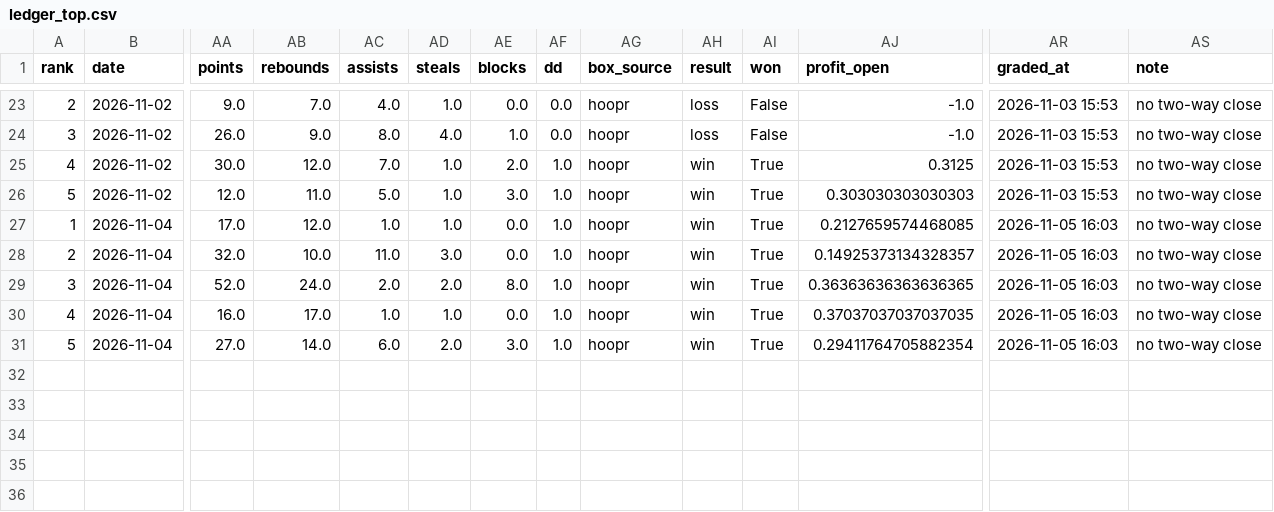
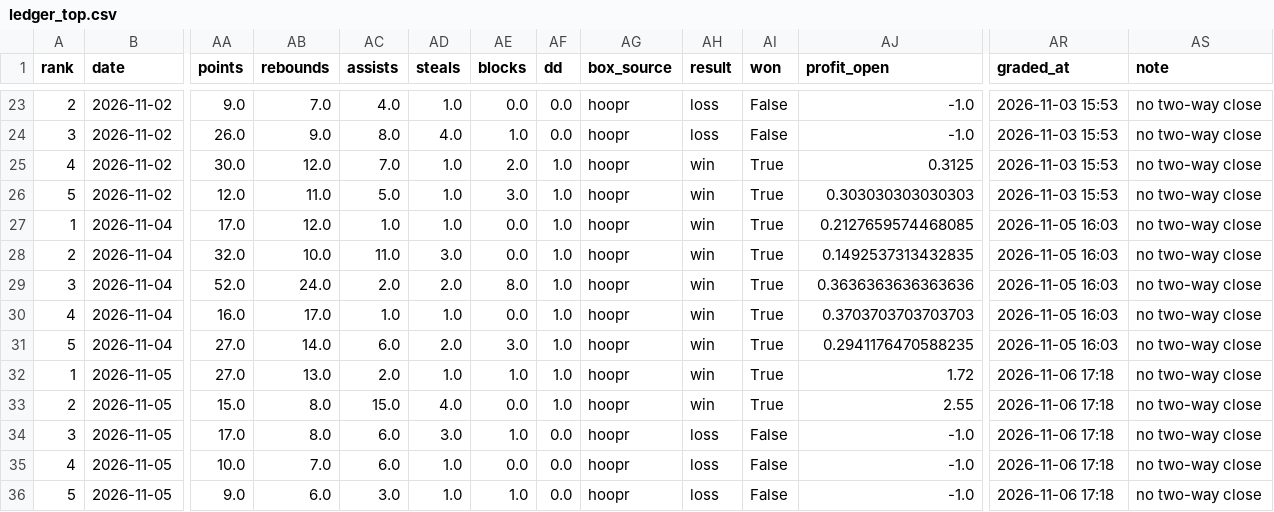
Before and after one commit to gazette1/double-double, a CSV file: data/paper/ledger_top.csv, drawn as a sheet; only a part is shown, gaps mark what is left out; rows hold the shown columns only; the diff names each change by its address in the sheet, - before the commit and + after, or states it on an @@ line.

```diff
--- a/data/paper/ledger_top.csv
+++ b/data/paper/ledger_top.csv
-AJ28 (profit_open): 0.14925373134328357
+AJ28 (profit_open): 0.1492537313432835
-AJ29 (profit_open): 0.36363636363636365
+AJ29 (profit_open): 0.3636363636363636
-AJ30 (profit_open): 0.37037037037037035
+AJ30 (profit_open): 0.3703703703703703
-AJ31 (profit_open): 0.29411764705882354
+AJ31 (profit_open): 0.2941176470588235
+row 32: 1 | 2026-11-05 | 27.0 | 13.0 | 2.0 | 1.0 | 1.0 | 1.0 | hoopr | win | True | 1.72 | 2026-11-06 17:18 | no two-way close
+row 33: 2 | 2026-11-05 | 15.0 | 8.0 | 15.0 | 4.0 | 0.0 | 1.0 | hoopr | win | True | 2.55 | 2026-11-06 17:18 | no two-way close
+row 34: 3 | 2026-11-05 | 17.0 | 8.0 | 6.0 | 3.0 | 1.0 | 0.0 | hoopr | loss | False | -1.0 | 2026-11-06 17:18 | no two-way close
+row 35: 4 | 2026-11-05 | 10.0 | 7.0 | 6.0 | 1.0 | 0.0 | 0.0 | hoopr | loss | False | -1.0 | 2026-11-06 17:18 | no two-way close
+row 36: 5 | 2026-11-05 | 9.0 | 6.0 | 3.0 | 1.0 | 1.0 | 0.0 | hoopr | loss | False | -1.0 | 2026-11-06 17:18 | no two-way close
```
Also changed, not shown: data/odds/credits_log.csv, data/paper/run_log.csv, 11 other files.
